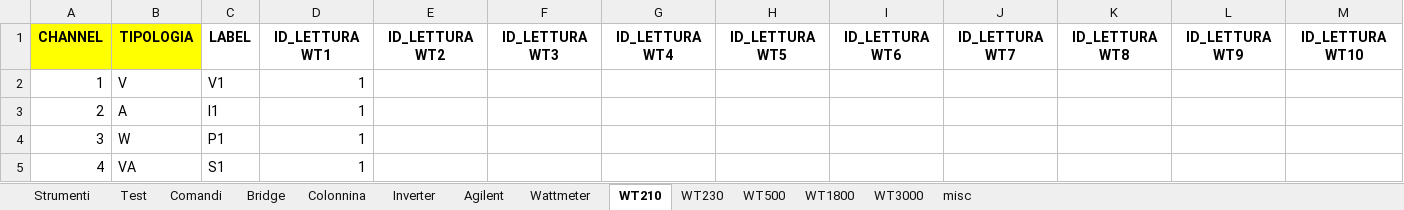
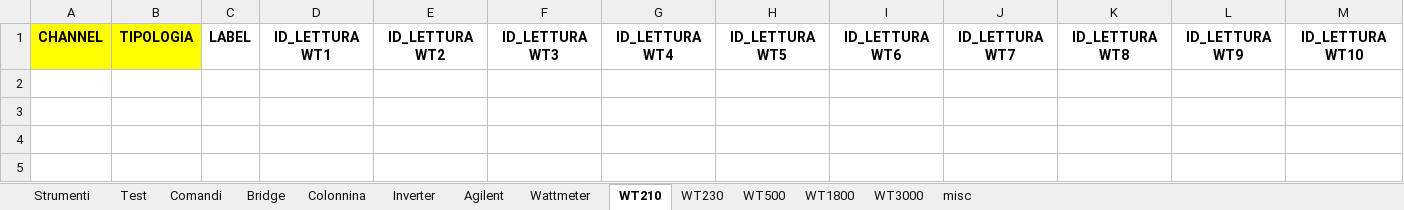
Before and after one commit to LorenzoAita/AITA---Alternative-Interactive-Testing-Analyzer, an Excel workbook: Config/Config.xlsx, sheet WT210, drawn as a sheet; values as stored, in another font and other column widths than the file's, no borders; conditional formats not drawn; the diff names each change by its address in the sheet, - before the commit and + after, or states it on an @@ line.

```diff
--- a/Config/Config.xlsx (sheet WT210)
+++ b/Config/Config.xlsx (sheet WT210)
-row 2: 1 | V | V1 | 1
-row 3: 2 | A | I1 | 1
-row 4: 3 | W | P1 | 1
-row 5: 4 | VA | S1 | 1
```
Also changed, not shown: sheet Inverter, sheet Agilent, sheet WT500, sheet WT230, sheet WT3000, sheet WT1800, 6 more sheets, 2 other files.
